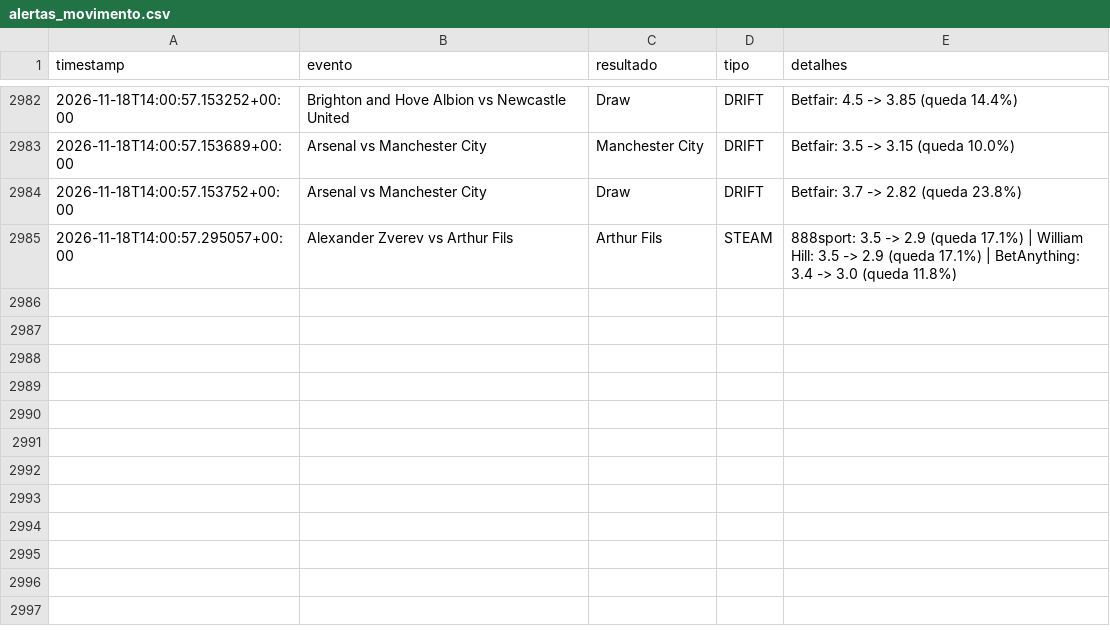
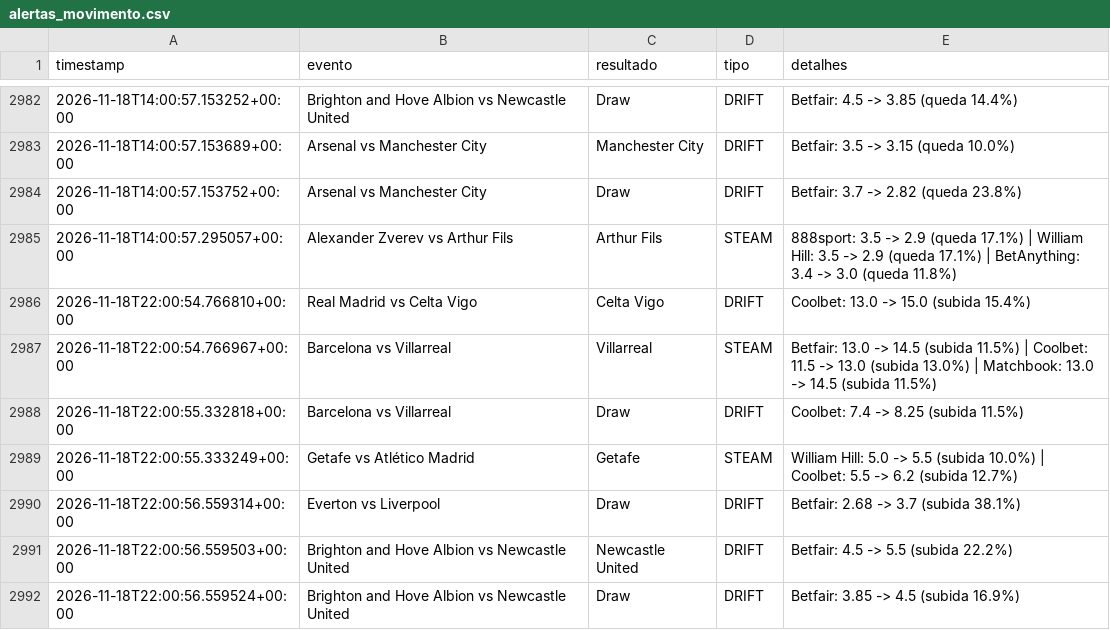
Before and after one commit to goncalomiguelpiedadesantos-spec/Agent-Odds, a CSV file: alertas_movimento.csv, drawn as a sheet; only a part is shown, gaps mark what is left out; the diff names each change by its address in the sheet, - before the commit and + after, or states it on an @@ line.

```diff
--- a/alertas_movimento.csv
+++ b/alertas_movimento.csv
+row 2986: 2026-11-18T22:00:54.766810+00:00 | Real Madrid vs Celta Vigo | Celta Vigo | DRIFT | Coolbet: 13.0 -> 15.0 (subida 15.4%)
+row 2987: 2026-11-18T22:00:54.766967+00:00 | Barcelona vs Villarreal | Villarreal | STEAM | Betfair: 13.0 -> 14.5 (subida 11.5%) | Coolbet: 11.5 -> 13.0 (subida 13.0%) | Matchbook: 13.0 -> 14.5 (subida 11.5%)
+row 2988: 2026-11-18T22:00:55.332818+00:00 | Barcelona vs Villarreal | Draw | DRIFT | Coolbet: 7.4 -> 8.25 (subida 11.5%)
+row 2989: 2026-11-18T22:00:55.333249+00:00 | Getafe vs Atlético Madrid | Getafe | STEAM | William Hill: 5.0 -> 5.5 (subida 10.0%) | Coolbet: 5.5 -> 6.2 (subida 12.7%)
+row 2990: 2026-11-18T22:00:56.559314+00:00 | Everton vs Liverpool | Draw | DRIFT | Betfair: 2.68 -> 3.7 (subida 38.1%)
+row 2991: 2026-11-18T22:00:56.559503+00:00 | Brighton and Hove Albion vs Newcastle United | Newcastle United | DRIFT | Betfair: 4.5 -> 5.5 (subida 22.2%)
+row 2992: 2026-11-18T22:00:56.559524+00:00 | Brighton and Hove Albion vs Newcastle United | Draw | DRIFT | Betfair: 3.85 -> 4.5 (subida 16.9%)
```
Also changed, not shown: 1 other file.
